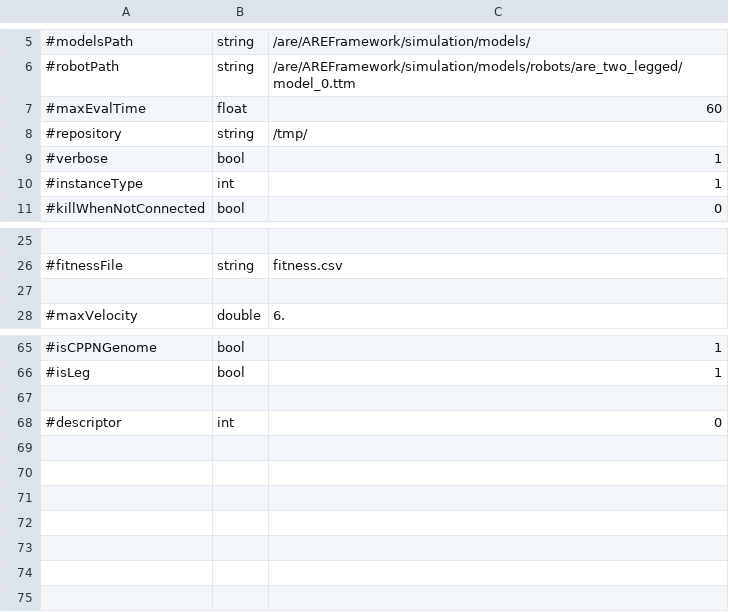
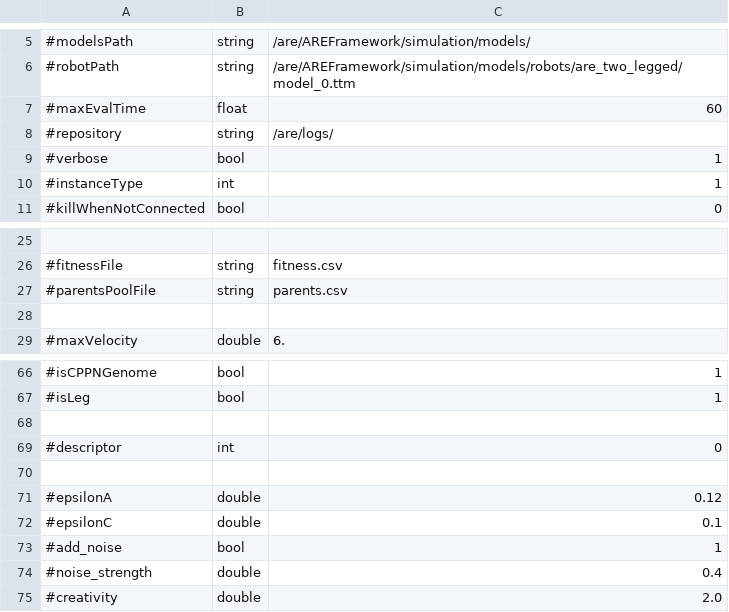
Before and after one commit to AutonomousRoboticEvolution/AREFramework, a CSV file: experiments/meim/parameters_docker.csv, drawn as a sheet; only a part is shown, gaps mark what is left out.

Commit message:
Homeokinesis parameter for faster movement start up

```diff
--- a/experiments/meim/parameters_docker.csv
+++ b/experiments/meim/parameters_docker.csv
@@ -7,3 +7,3 @@
 #maxEvalTime,float,60
-#repository,string,/tmp/
+#repository,string,/are/logs/
 #verbose,bool,1
@@ -26,2 +26,3 @@
 #fitnessFile,string,fitness.csv
+#parentsPoolFile,string,parents.csv
 
@@ -68 +69,7 @@
 #descriptor,int,0
+
+#epsilonA,double,0.12
+#epsilonC,double,0.1
+#add_noise,bool,1
+#noise_strength,double,0.4
+#creativity,double,2.0
```
Also changed, not shown: experiments/homeokinesis/parameters_docker.csv, 4 other files.
